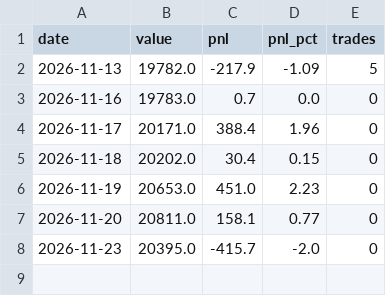
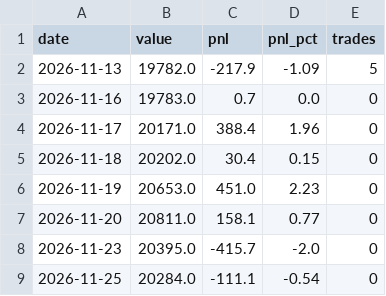
Before and after one commit to shivamnegi-cyber/nifty-swing-lab, a CSV file: records/daily.csv, drawn as a sheet.

```diff
--- a/records/daily.csv
+++ b/records/daily.csv
@@ -8 +8,2 @@ date,value,pnl,pnl_pct,trades
 2026-11-23,20395.0,-415.7,-2.0,0
+2026-11-25,20284.0,-111.1,-0.54,0
```
Also changed, not shown: records/holdings.csv, records/rejected_signals.csv, 2 other files.
